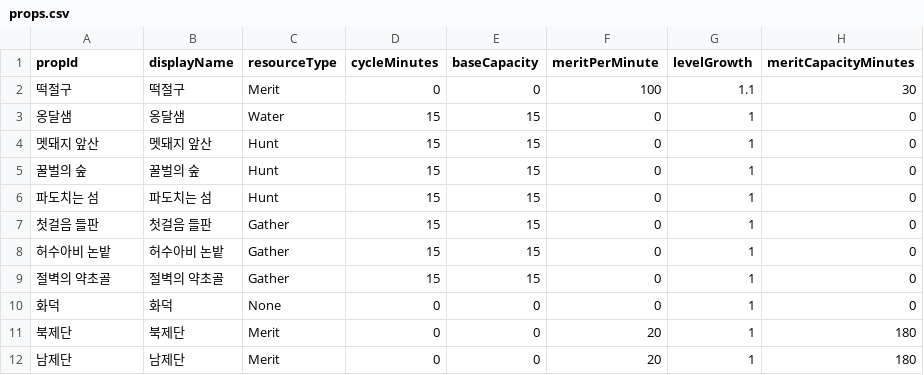
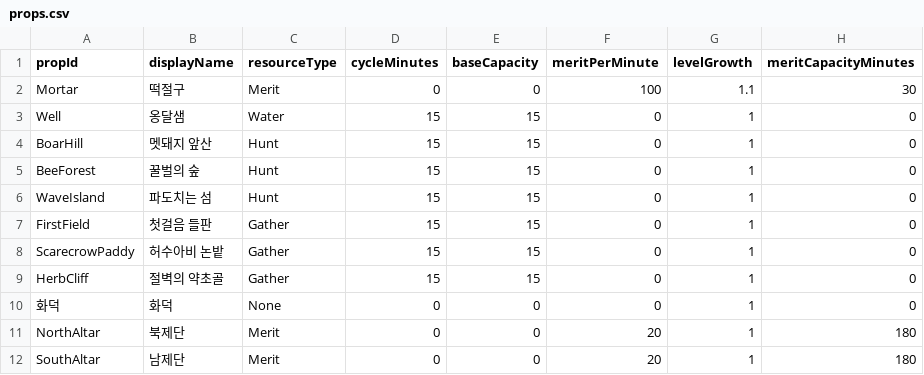
Before and after one commit to sapsar-games/Yogoe-unity, a CSV file: Tools/sheets/props.csv, drawn as a sheet; only a part is shown; the diff names each change by its address in the sheet, - before the commit and + after, or states it on an @@ line.

```diff
--- a/Tools/sheets/props.csv
+++ b/Tools/sheets/props.csv
-A2 (propId): 떡절구
+A2 (propId): Mortar
-A3 (propId): 옹달샘
+A3 (propId): Well
-A4 (propId): 멧돼지 앞산
+A4 (propId): BoarHill
-A5 (propId): 꿀벌의 숲
+A5 (propId): BeeForest
-A6 (propId): 파도치는 섬
+A6 (propId): WaveIsland
-A7 (propId): 첫걸음 들판
+A7 (propId): FirstField
-A8 (propId): 허수아비 논밭
+A8 (propId): ScarecrowPaddy
-A9 (propId): 절벽의 약초골
+A9 (propId): HerbCliff
-A11 (propId): 북제단
+A11 (propId): NorthAltar
-A12 (propId): 남제단
+A12 (propId): SouthAltar
```
Also changed, not shown: 35 other files.
